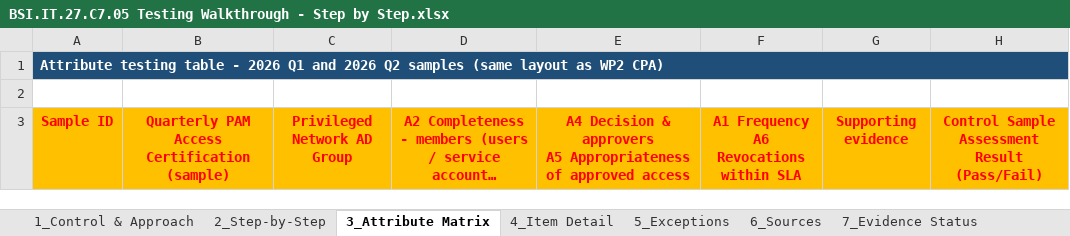
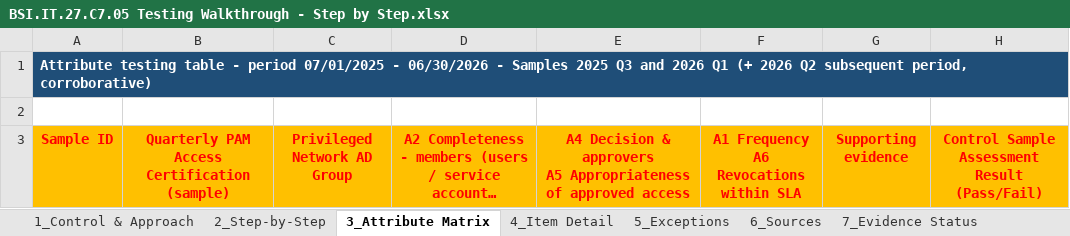
Before and after one commit to edwardfive-prog/Control-Testing-, an Excel workbook: BSI.IT.27.C7 Network Device Admin Accoun/BSI.IT.27.C7.05 Testing Walkthrough - Step by Step.xlsx, sheet 3_Attribute Matrix, drawn as a sheet; only a part is shown; long unchanged cells end in …; values as stored, in another font and other column widths than the file's, no borders; the diff covers the shown part only; the diff names each change by its address in the sheet, - before the commit and + after, or states it on an @@ line.

```diff
--- a/BSI.IT.27.C7 Network Device Admin Accoun/BSI.IT.27.C7.05 Testing Walkthrough - Step by Step.xlsx (sheet 3_Attribute Matrix)
+++ b/BSI.IT.27.C7 Network Device Admin Accoun/BSI.IT.27.C7.05 Testing Walkthrough - Step by Step.xlsx (sheet 3_Attribute Matrix)
-A1: …table - 2026 Q1 and 2026 Q2 samples (same layout as WP2 CPA)
+A1: …table - period 07/01/2025 - 06/30/2026 - Samples 2025 Q3 and 2026 Q1 (+ 2026 Q2 subsequent period, corroborative)
```
Also changed, not shown: 4 added rows, 62 edited cells and cell formats elsewhere in this sheet, sheet 4_Item Detail, sheet 7_Evidence Status, sheet 2_Step-by-Step, sheet 5_Exceptions, sheet 6_Sources, sheet 1_Control & Approach, BSI.IT.27.C7 Network Device Admin Accoun/BSI.IT.27.C7.02 Q2_2026.xlsx, 3 other files.
